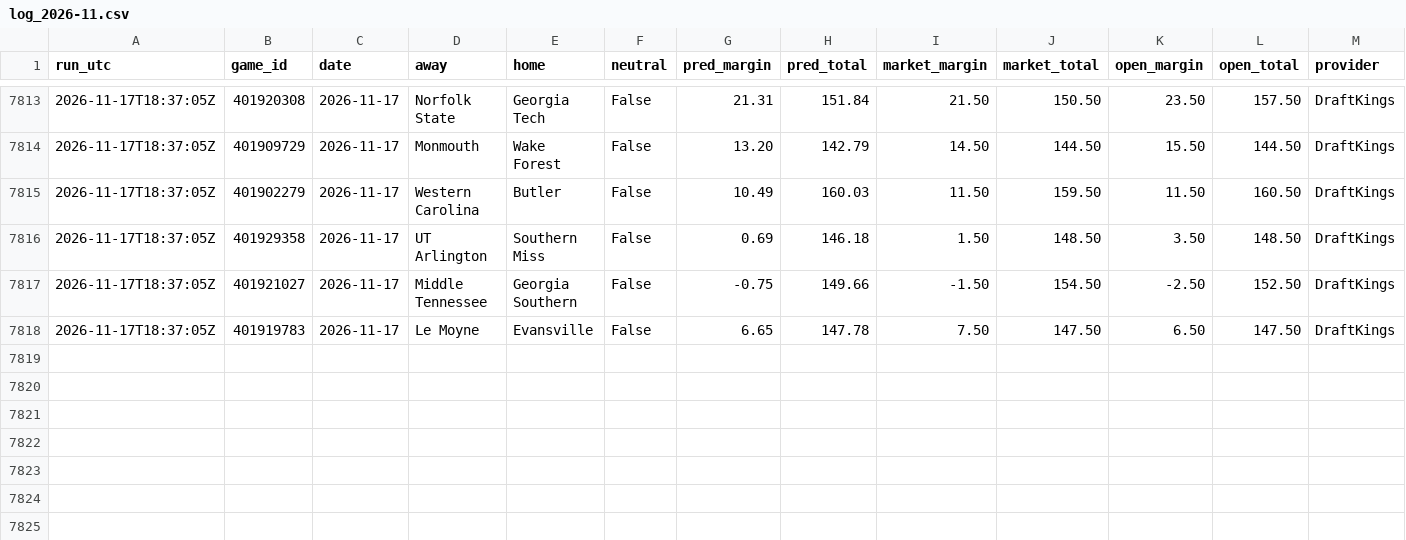
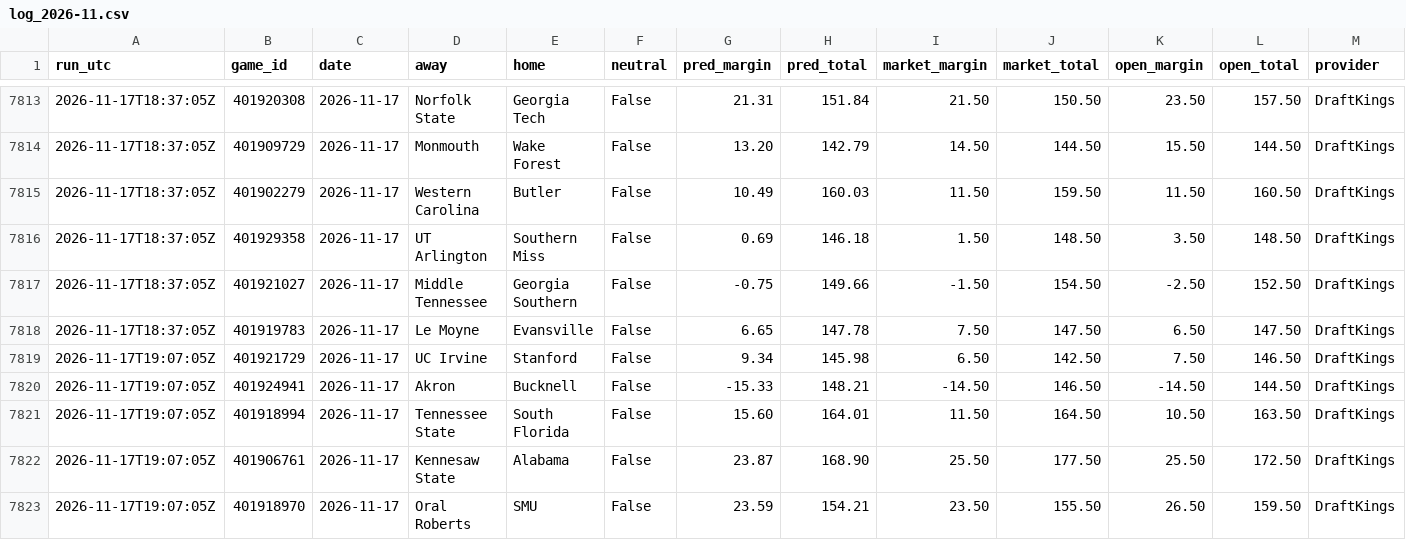
Before and after one commit to kjgruber47/cbb-model, a CSV file: data/live/predictions/log_2026-11.csv, drawn as a sheet; only a part is shown, gaps mark what is left out; rows hold the shown columns only; the diff names each change by its address in the sheet, - before the commit and + after, or states it on an @@ line.

```diff
--- a/data/live/predictions/log_2026-11.csv
+++ b/data/live/predictions/log_2026-11.csv
+row 7819: 2026-11-17T19:07:05Z | 401921729 | 2026-11-17 | UC Irvine | Stanford | False | 9.34 | 145.98 | 6.50 | 142.50 | 7.50 | 146.50 | DraftKings
+row 7820: 2026-11-17T19:07:05Z | 401924941 | 2026-11-17 | Akron | Bucknell | False | -15.33 | 148.21 | -14.50 | 146.50 | -14.50 | 144.50 | DraftKings
+row 7821: 2026-11-17T19:07:05Z | 401918994 | 2026-11-17 | Tennessee State | South Florida | False | 15.60 | 164.01 | 11.50 | 164.50 | 10.50 | 163.50 | DraftKings
+row 7822: 2026-11-17T19:07:05Z | 401906761 | 2026-11-17 | Kennesaw State | Alabama | False | 23.87 | 168.90 | 25.50 | 177.50 | 25.50 | 172.50 | DraftKings
+row 7823: 2026-11-17T19:07:05Z | 401918970 | 2026-11-17 | Oral Roberts | SMU | False | 23.59 | 154.21 | 23.50 | 155.50 | 26.50 | 159.50 | DraftKings
```
Also changed, not shown: data/live/predictions/2026-11-17.csv, data/live/slate_latest.csv, 2 other files.
